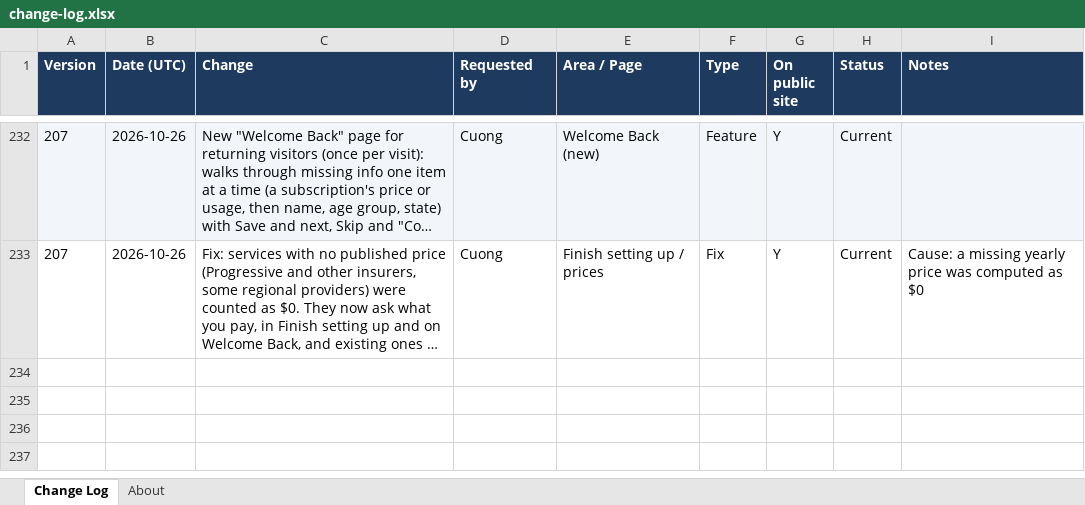
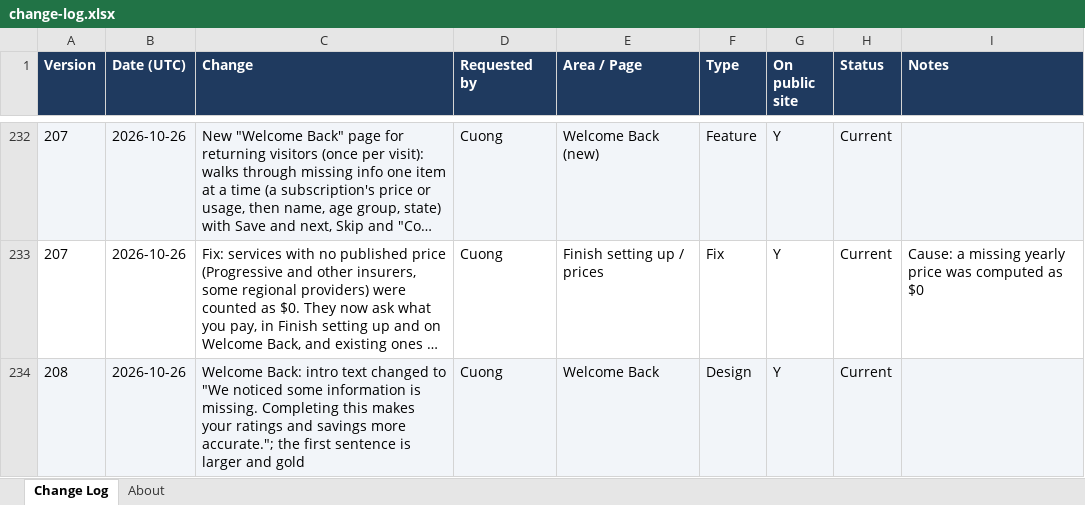
Before and after one commit to cquach1004/Subscription-keeper, an Excel workbook: changelog/change-log.xlsx, sheet Change Log, drawn as a sheet; only a part is shown, gaps mark what is left out; long unchanged cells end in …; values as stored, in another font and other column widths than the file's, no borders; the diff names each change by its address in the sheet, - before the commit and + after, or states it on an @@ line.

```diff
--- a/changelog/change-log.xlsx (sheet Change Log)
+++ b/changelog/change-log.xlsx (sheet Change Log)
+row 234: 208 | 2026-10-26 | Welcome Back: intro text changed to "We noticed some information is missing. Completing this makes your ratings and savings more accurate."; the first sentence is larger and gold | Cuong | Welcome Back | Design | Y | Current
```
Also changed, not shown: 4 other files.
